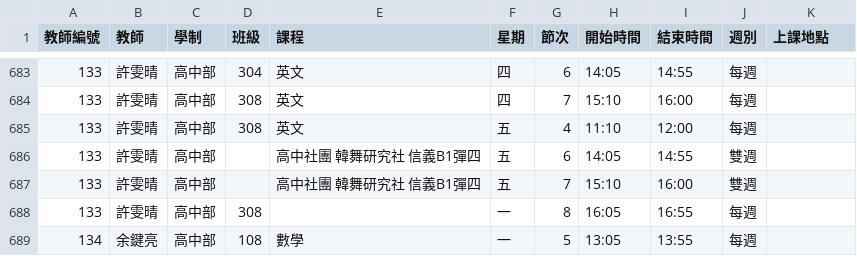
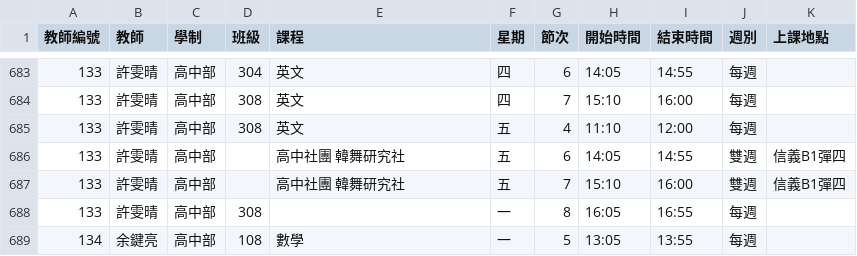
Before and after one commit to hckuo1127/timetable, a CSV file: timetable.csv, drawn as a sheet; only a part is shown, gaps mark what is left out.

Commit message:
Update timetable.csv

```diff
--- a/timetable.csv
+++ b/timetable.csv
@@ -685,4 +685,4 @@
 133,許雯晴,高中部,308,英文,五,4,11:10,12:00,每週,
-133,許雯晴,高中部,,高中社團 韓舞研究社 信義B1彈四,五,6,14:05,14:55,雙週,
-133,許雯晴,高中部,,高中社團 韓舞研究社 信義B1彈四,五,7,15:10,16:00,雙週,
+133,許雯晴,高中部,,高中社團 韓舞研究社,五,6,14:05,14:55,雙週,信義B1彈四
+133,許雯晴,高中部,,高中社團 韓舞研究社,五,7,15:10,16:00,雙週,信義B1彈四
 133,許雯晴,高中部,308,,一,8,16:05,16:55,每週,
```
